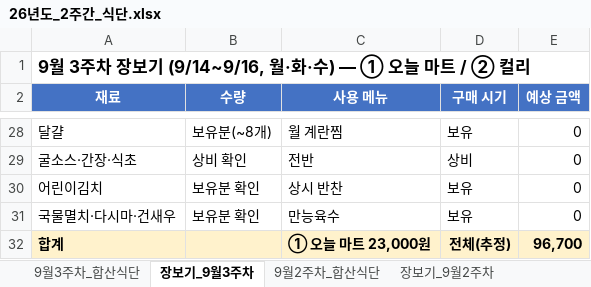
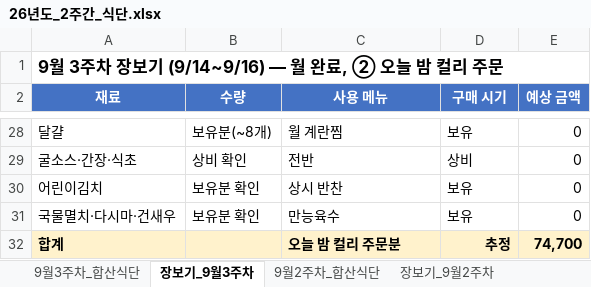
Before and after one commit to Catomo88/Meal_plan, an Excel workbook: 26년도_2주간_식단.xlsx, sheet 장보기_9월3주차, drawn as a sheet; only a part is shown, gaps mark what is left out; values as stored, in another font and other column widths than the file's, no borders; the diff covers the shown part only; the diff names each change by its address in the sheet, - before the commit and + after, or states it on an @@ line.

```diff
--- a/26년도_2주간_식단.xlsx (sheet 장보기_9월3주차)
+++ b/26년도_2주간_식단.xlsx (sheet 장보기_9월3주차)
-A1 (재료): 9월 3주차 장보기 (9/14~9/16, 월·화·수) — ① 오늘 마트 / ② 컬리
+A1 (재료): 9월 3주차 장보기 (9/14~9/16) — 월 완료, ② 오늘 밤 컬리 주문
-C32 (사용 메뉴): ① 오늘 마트 23,000원
+C32 (사용 메뉴): 오늘 밤 컬리 주문분
-D32 (구매 시기): 전체(추정)
+D32 (구매 시기): 추정
-E32 (예상 금액): 96,700
+E32 (예상 금액): 74,700
```
Also changed, not shown: 27 edited cells and cell formats elsewhere in this sheet, sheet 9월3주차_합산식단, 1 other file.
